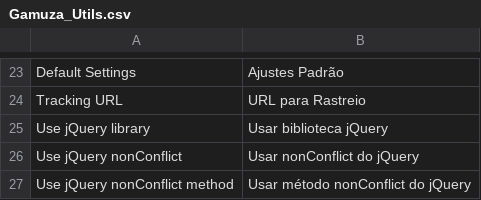
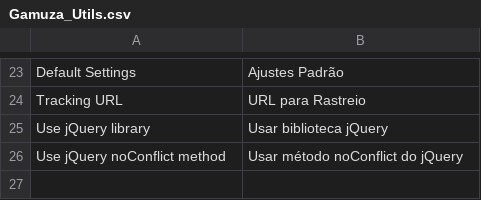
Before and after one commit to gamuzatech/gamuza_utils-magento, a CSV file: app/locale/pt_BR/Gamuza_Utils.csv, drawn as a sheet; only a part is shown, gaps mark what is left out; removed rows and columns are numbered as before the commit, all else as after; the diff names each change by its address in the sheet, - before the commit and + after, or states it on an @@ line.

Commit message:
Ajustado chamadas para jQuery

```diff
--- a/app/locale/pt_BR/Gamuza_Utils.csv
+++ b/app/locale/pt_BR/Gamuza_Utils.csv
-row 26: Use jQuery nonConflict | Usar nonConflict do jQuery
-A26: Use jQuery nonConflict method
+A26: Use jQuery noConflict method
-B26: Usar método nonConflict do jQuery
+B26: Usar método noConflict do jQuery
```
Also changed, not shown: 3 other files.
